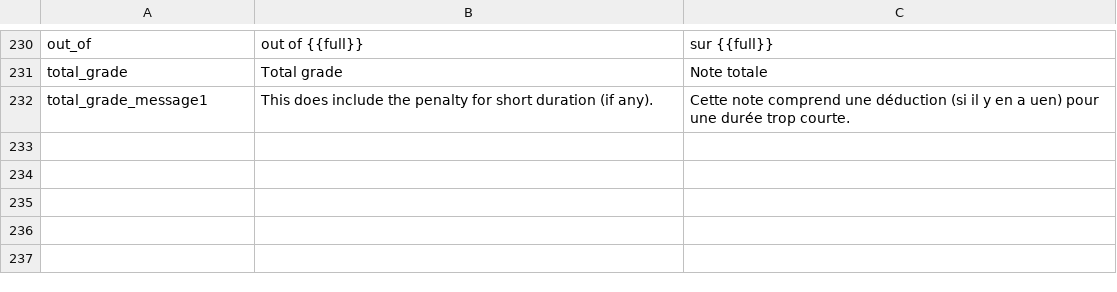
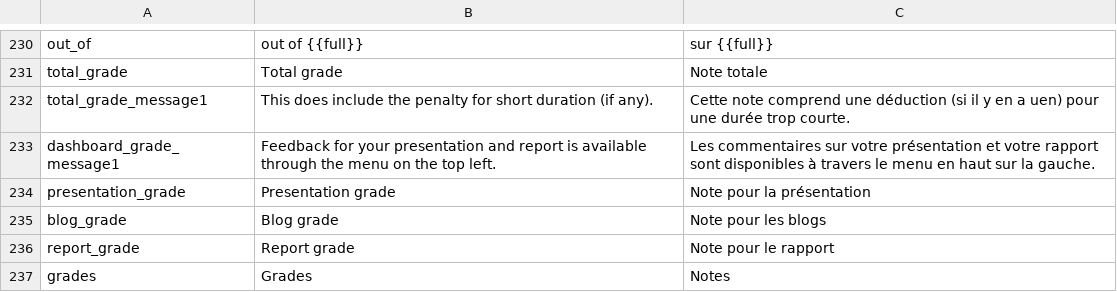
Before and after one commit to jaapb/moab, a TSV file: assets/moab_i18n.tsv, drawn as a sheet; only a part is shown, gaps mark what is left out.

Commit message:
Stuff now also on dashboard

```diff
--- a/assets/moab_i18n.tsv
+++ b/assets/moab_i18n.tsv
@@ -232 +232,6 @@ total_grade	Total grade	Note totale
 total_grade_message1	This does include the penalty for short duration (if any).	Cette note comprend une déduction (si il y en a uen) pour une durée trop courte.
+dashboard_grade_message1	Feedback for your presentation and report is available through the menu on the top left.	Les commentaires sur votre présentation et votre rapport sont disponibles à travers le menu en haut sur la gauche.
+presentation_grade	Presentation grade	Note pour la présentation
+blog_grade	Blog grade	Note pour les blogs
+report_grade	Report grade	Note pour le rapport
+grades	Grades	Notes
```
Also changed, not shown: 4 other files.
